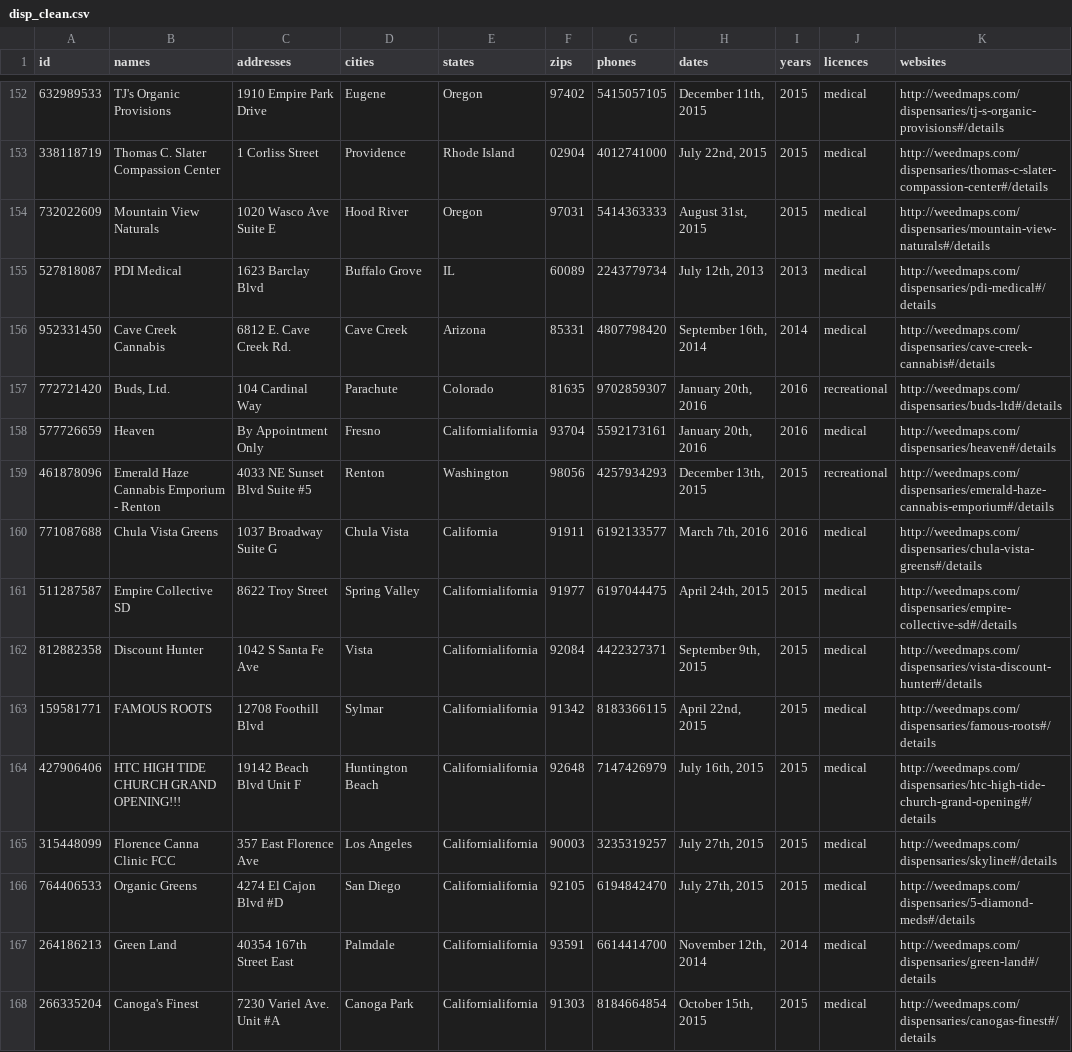
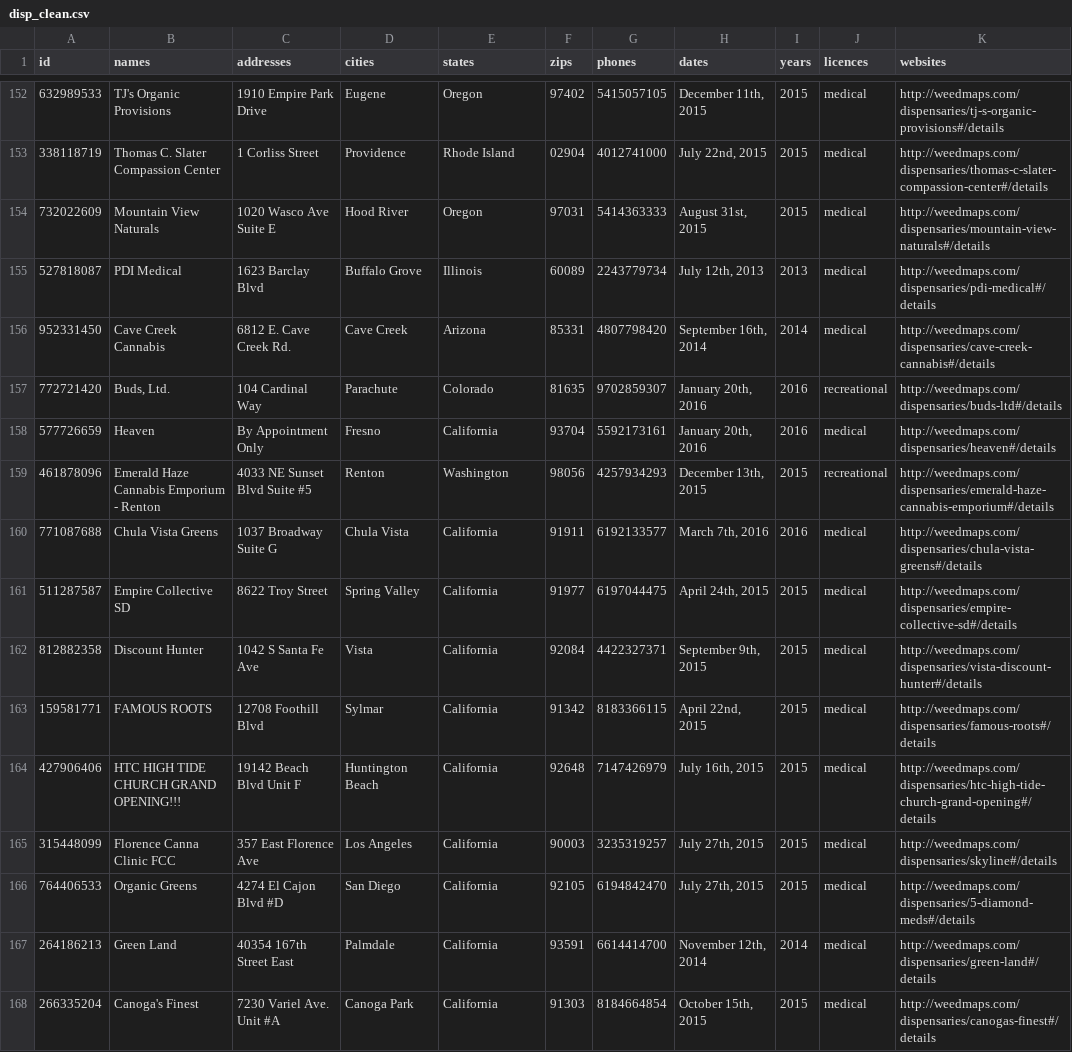
Before and after one commit to burrelvannjr/disp_scrape, a CSV file: data/disp_clean.csv, drawn as a sheet; only a part is shown, gaps mark what is left out; the diff covers the shown part only.

```diff
--- a/data/disp_clean.csv
+++ b/data/disp_clean.csv
@@ -154,15 +154,15 @@ id,names,addresses,cities,states,zips,phones,dates,years,licences,websites
 732022609,"Mountain View Naturals","1020 Wasco Ave Suite E","Hood River","Oregon","97031","5414363333","August 31st, 2015",2015,"medical","http://weedmaps.com/dispensaries/mountain-view-naturals#/details"
-527818087,"PDI Medical","1623 Barclay Blvd","Buffalo Grove","IL","60089","2243779734","July 12th, 2013",2013,"medical","http://weedmaps.com/dispensaries/pdi-medical#/details"
+527818087,"PDI Medical","1623 Barclay Blvd","Buffalo Grove","Illinois","60089","2243779734","July 12th, 2013",2013,"medical","http://weedmaps.com/dispensaries/pdi-medical#/details"
 952331450,"Cave Creek Cannabis","6812 E. Cave Creek Rd.","Cave Creek","Arizona","85331","4807798420","September 16th, 2014",2014,"medical","http://weedmaps.com/dispensaries/cave-creek-cannabis#/details"
 772721420,"Buds, Ltd.","104 Cardinal Way","Parachute","Colorado","81635","9702859307","January 20th, 2016",2016,"recreational","http://weedmaps.com/dispensaries/buds-ltd#/details"
-577726659,"Heaven","By Appointment Only","Fresno","Californialifornia","93704","5592173161","January 20th, 2016",2016,"medical","http://weedmaps.com/dispensaries/heaven#/details"
+577726659,"Heaven","By Appointment Only","Fresno","California","93704","5592173161","January 20th, 2016",2016,"medical","http://weedmaps.com/dispensaries/heaven#/details"
 461878096,"Emerald Haze Cannabis Emporium - Renton","4033 NE Sunset Blvd Suite #5","Renton","Washington","98056","4257934293","December 13th, 2015",2015,"recreational","http://weedmaps.com/dispensaries/emerald-haze-cannabis-emporium#/details"
 771087688,"Chula Vista Greens","1037 Broadway Suite G","Chula Vista","California","91911","6192133577","March 7th, 2016",2016,"medical","http://weedmaps.com/dispensaries/chula-vista-greens#/details"
-511287587,"Empire Collective SD","8622 Troy Street","Spring Valley","Californialifornia","91977","6197044475","April 24th, 2015",2015,"medical","http://weedmaps.com/dispensaries/empire-collective-sd#/details"
-812882358,"Discount Hunter","1042 S Santa Fe Ave","Vista","Californialifornia","92084","4422327371","September 9th, 2015",2015,"medical","http://weedmaps.com/dispensaries/vista-discount-hunter#/details"
-159581771,"FAMOUS ROOTS","12708 Foothill Blvd","Sylmar","Californialifornia","91342","8183366115","April 22nd, 2015",2015,"medical","http://weedmaps.com/dispensaries/famous-roots#/details"
-427906406,"HTC HIGH TIDE CHURCH GRAND OPENING!!!","19142 Beach Blvd Unit F","Huntington Beach","Californialifornia","92648","7147426979","July 16th, 2015",2015,"medical","http://weedmaps.com/dispensaries/htc-high-tide-church-grand-opening#/details"
-315448099,"Florence Canna Clinic FCC","357 East Florence Ave","Los Angeles","Californialifornia","90003","3235319257","July 27th, 2015",2015,"medical","http://weedmaps.com/dispensaries/skyline#/details"
-764406533,"Organic Greens","4274 El Cajon Blvd #D","San Diego","Californialifornia","92105","6194842470","July 27th, 2015",2015,"medical","http://weedmaps.com/dispensaries/5-diamond-meds#/details"
-264186213,"Green Land","40354 167th Street East","Palmdale","Californialifornia","93591","6614414700","November 12th, 2014",2014,"medical","http://weedmaps.com/dispensaries/green-land#/details"
-266335204,"Canoga's Finest","7230 Variel Ave.  Unit #A","Canoga Park","Californialifornia","91303","8184664854","October 15th, 2015",2015,"medical","http://weedmaps.com/dispensaries/canogas-finest#/details"
+511287587,"Empire Collective SD","8622 Troy Street","Spring Valley","California","91977","6197044475","April 24th, 2015",2015,"medical","http://weedmaps.com/dispensaries/empire-collective-sd#/details"
+812882358,"Discount Hunter","1042 S Santa Fe Ave","Vista","California","92084","4422327371","September 9th, 2015",2015,"medical","http://weedmaps.com/dispensaries/vista-discount-hunter#/details"
+159581771,"FAMOUS ROOTS","12708 Foothill Blvd","Sylmar","California","91342","8183366115","April 22nd, 2015",2015,"medical","http://weedmaps.com/dispensaries/famous-roots#/details"
+427906406,"HTC HIGH TIDE CHURCH GRAND OPENING!!!","19142 Beach Blvd Unit F","Huntington Beach","California","92648","7147426979","July 16th, 2015",2015,"medical","http://weedmaps.com/dispensaries/htc-high-tide-church-grand-opening#/details"
+315448099,"Florence Canna Clinic FCC","357 East Florence Ave","Los Angeles","California","90003","3235319257","July 27th, 2015",2015,"medical","http://weedmaps.com/dispensaries/skyline#/details"
+764406533,"Organic Greens","4274 El Cajon Blvd #D","San Diego","California","92105","6194842470","July 27th, 2015",2015,"medical","http://weedmaps.com/dispensaries/5-diamond-meds#/details"
+264186213,"Green Land","40354 167th Street East","Palmdale","California","93591","6614414700","November 12th, 2014",2014,"medical","http://weedmaps.com/dispensaries/green-land#/details"
+266335204,"Canoga's Finest","7230 Variel Ave.  Unit #A","Canoga Park","California","91303","8184664854","October 15th, 2015",2015,"medical","http://weedmaps.com/dispensaries/canogas-finest#/details"
```
Also changed, not shown: 154 edited cells elsewhere in this file, 3 other files.
